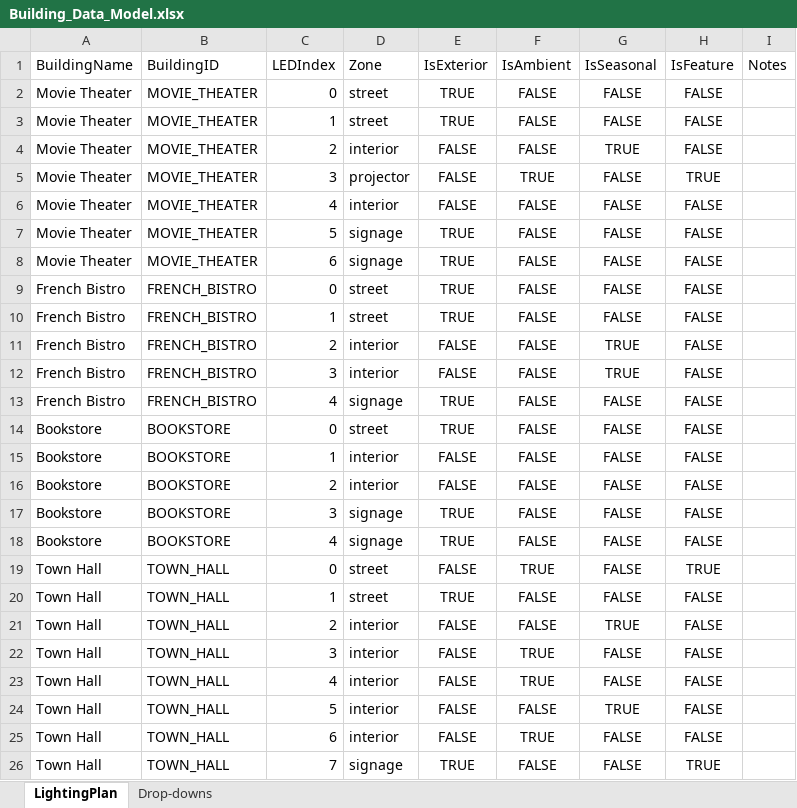
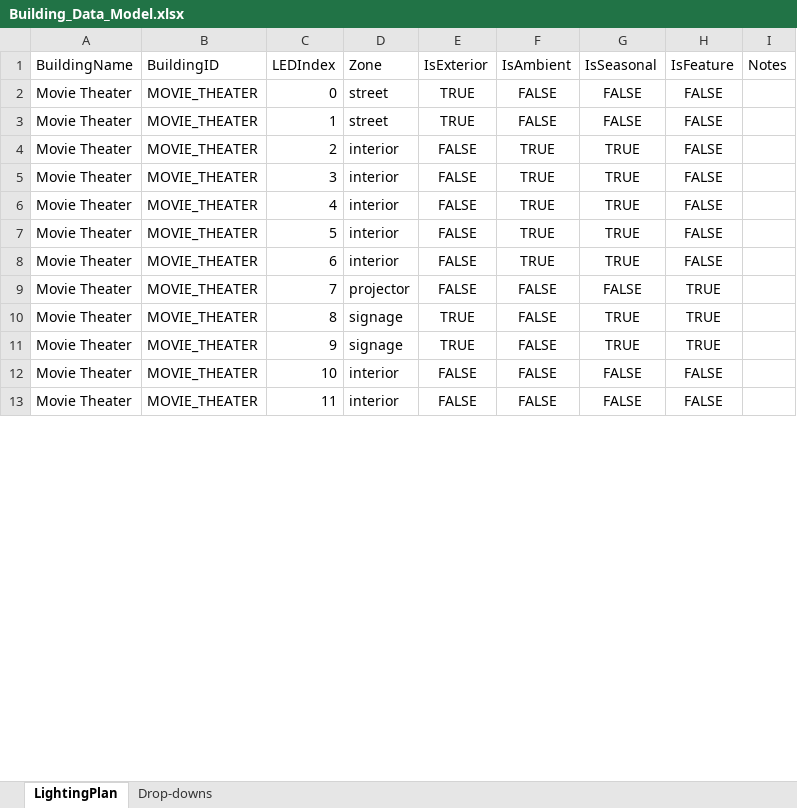
Before and after one commit to dagarcia123/lego-city-lights, an Excel workbook: Building_Data_Model.xlsx, sheet LightingPlan, drawn as a sheet; only a part is shown; values as stored, in another font and other column widths than the file's, no borders; table styles not drawn; removed rows and columns are numbered as before the commit, all else as after; the diff covers the shown part only; the diff names each change by its address in the sheet, - before the commit and + after, or states it on an @@ line.

```diff
--- a/Building_Data_Model.xlsx (sheet LightingPlan)
+++ b/Building_Data_Model.xlsx (sheet LightingPlan)
-F4 (IsAmbient): FALSE
+F4 (IsAmbient): TRUE
-D5 (Zone): projector
+D5 (Zone): interior
-G5:G6 (IsSeasonal): FALSE
+G5:G6 (IsSeasonal): TRUE
-H5 (IsFeature): TRUE
+H5 (IsFeature): FALSE
-F6 (IsAmbient): FALSE
+F6 (IsAmbient): TRUE
+row 7: Movie Theater | MOVIE_THEATER | 5 | interior | FALSE | TRUE | TRUE | FALSE
+row 8: Movie Theater | MOVIE_THEATER | 6 | interior | FALSE | TRUE | TRUE | FALSE
+row 9: Movie Theater | MOVIE_THEATER | 7 | projector | FALSE | FALSE | FALSE | TRUE
-C10 (LEDIndex): 5
+C10 (LEDIndex): 8
-G10:G11 (IsSeasonal): FALSE
+G10:G11 (IsSeasonal): TRUE
-H10:H11 (IsFeature): FALSE
+H10:H11 (IsFeature): TRUE
-C11 (LEDIndex): 6
+C11 (LEDIndex): 9
-row 9: French Bistro | FRENCH_BISTRO | 0 | street | TRUE | FALSE | FALSE | FALSE
-row 10: French Bistro | FRENCH_BISTRO | 1 | street | TRUE | FALSE | FALSE | FALSE
-row 11: French Bistro | FRENCH_BISTRO | 2 | interior | FALSE | FALSE | TRUE | FALSE
-row 12: French Bistro | FRENCH_BISTRO | 3 | interior | FALSE | FALSE | TRUE | FALSE
-row 13: French Bistro | FRENCH_BISTRO | 4 | signage | TRUE | FALSE | FALSE | FALSE
-row 14: Bookstore | BOOKSTORE | 0 | street | TRUE | FALSE | FALSE | FALSE
-A12:A13 (BuildingName): Bookstore
+A12:A13 (BuildingName): Movie Theater
-B12:B13 (BuildingID): BOOKSTORE
+B12:B13 (BuildingID): MOVIE_THEATER
-C12 (LEDIndex): 1
+C12 (LEDIndex): 10
-C13 (LEDIndex): 2
+C13 (LEDIndex): 11
-row 17: Bookstore | BOOKSTORE | 3 | signage | TRUE | FALSE | FALSE | FALSE
-row 18: Bookstore | BOOKSTORE | 4 | signage | TRUE | FALSE | FALSE | FALSE
-row 19: Town Hall | TOWN_HALL | 0 | street | FALSE | TRUE | FALSE | TRUE
-row 20: Town Hall | TOWN_HALL | 1 | street | TRUE | FALSE | FALSE | FALSE
-row 21: Town Hall | TOWN_HALL | 2 | interior | FALSE | FALSE | TRUE | FALSE
-row 22: Town Hall | TOWN_HALL | 3 | interior | FALSE | TRUE | FALSE | FALSE
-row 23: Town Hall | TOWN_HALL | 4 | interior | FALSE | TRUE | FALSE | FALSE
-row 24: Town Hall | TOWN_HALL | 5 | interior | FALSE | FALSE | TRUE | FALSE
-row 25: Town Hall | TOWN_HALL | 6 | interior | FALSE | TRUE | FALSE | FALSE
-row 26: Town Hall | TOWN_HALL | 7 | signage | TRUE | FALSE | FALSE | TRUE
```
Also changed, not shown: 5 removed rows and 6 edited cells elsewhere in this sheet, 11 other files.
